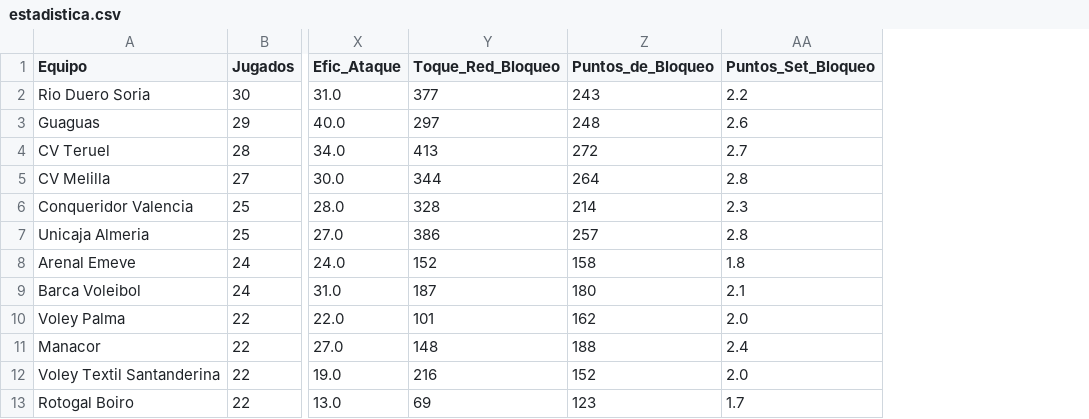
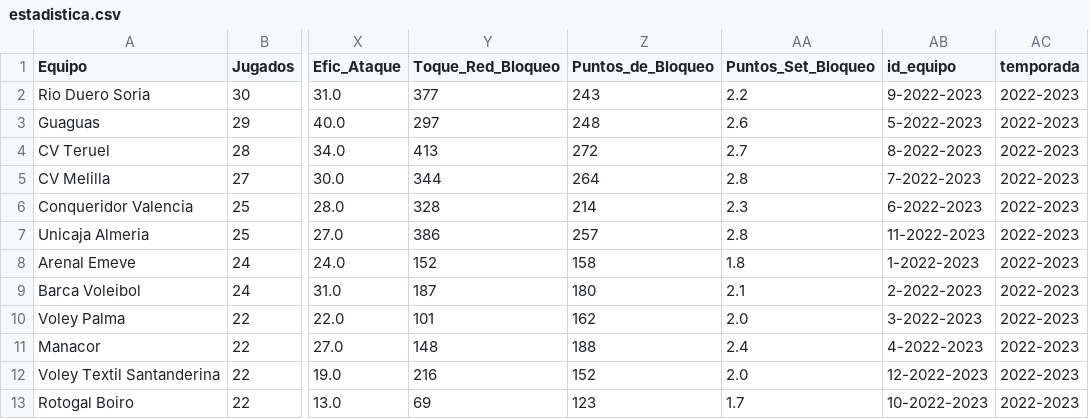
Before and after one commit to AlejandroCasna/Proyecto_final, a CSV file: data/2022-2023/estadistica.csv, drawn as a sheet; only a part is shown, gaps mark what is left out; the diff names each change by its address in the sheet, - before the commit and + after, or states it on an @@ line.

```diff
--- a/data/2022-2023/estadistica.csv
+++ b/data/2022-2023/estadistica.csv
+column AB (id_equipo), rows 2-13: 9-2022-2023 | 5-2022-2023 | 8-2022-2023 | 7-2022-2023 | 6-2022-2023 | 11-2022-2023 | 1-2022-2023 | 2-2022-2023 | 3-2022-2023 | 4-2022-2023 | 12-2022-2023 | 10-2022-2023
+column AC (temporada), rows 2-13: all 2022-2023
```
Also changed, not shown: data/2020-2021/colocador.csv, data/2021-2022/jugadores.csv, 35 other files.
